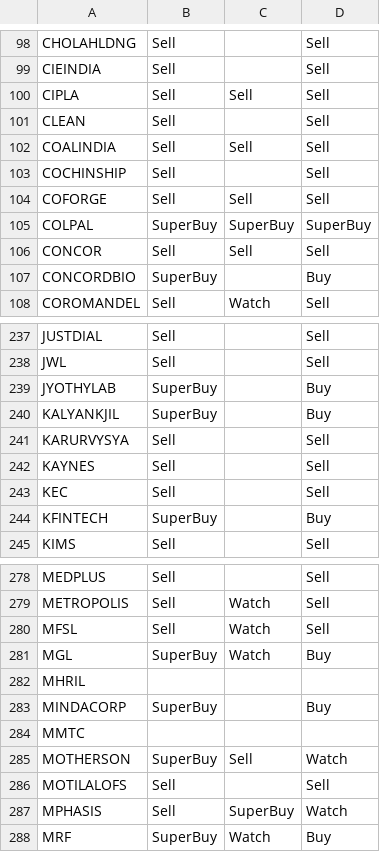
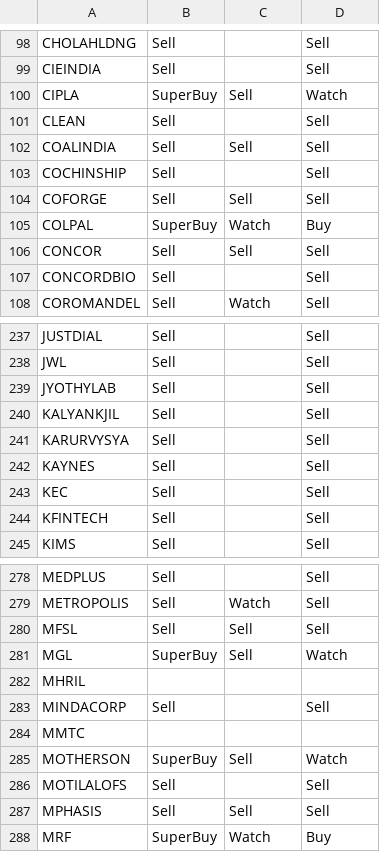
Before and after one commit to prasanthdoccash/nifty50, a CSV file: merged_output.csv, drawn as a sheet; only a part is shown, gaps mark what is left out; the diff covers the shown part only.

```diff
--- a/merged_output.csv
+++ b/merged_output.csv
@@ -99,3 +99,3 @@ CHOLAHLDNG,Sell,,Sell
 CIEINDIA,Sell,,Sell
-CIPLA,Sell,Sell,Sell
+CIPLA,SuperBuy,Sell,Watch
 CLEAN,Sell,,Sell
@@ -104,5 +104,5 @@ COCHINSHIP,Sell,,Sell
 COFORGE,Sell,Sell,Sell
-COLPAL,SuperBuy,SuperBuy,SuperBuy
+COLPAL,SuperBuy,Watch,Buy
 CONCOR,Sell,Sell,Sell
-CONCORDBIO,SuperBuy,,Buy
+CONCORDBIO,Sell,,Sell
 COROMANDEL,Sell,Watch,Sell
@@ -238,4 +238,4 @@ JUSTDIAL,Sell,,Sell
 JWL,Sell,,Sell
-JYOTHYLAB,SuperBuy,,Buy
-KALYANKJIL,SuperBuy,,Buy
+JYOTHYLAB,Sell,,Sell
+KALYANKJIL,Sell,,Sell
 KARURVYSYA,Sell,,Sell
@@ -243,3 +243,3 @@ KAYNES,Sell,,Sell
 KEC,Sell,,Sell
-KFINTECH,SuperBuy,,Buy
+KFINTECH,Sell,,Sell
 KIMS,Sell,,Sell
@@ -279,6 +279,6 @@ MEDPLUS,Sell,,Sell
 METROPOLIS,Sell,Watch,Sell
-MFSL,Sell,Watch,Sell
-MGL,SuperBuy,Watch,Buy
+MFSL,Sell,Sell,Sell
+MGL,SuperBuy,Sell,Watch
 MHRIL,,,
-MINDACORP,SuperBuy,,Buy
+MINDACORP,Sell,,Sell
 MMTC,,,
@@ -286,3 +286,3 @@ MOTHERSON,SuperBuy,Sell,Watch
 MOTILALOFS,Sell,,Sell
-MPHASIS,Sell,SuperBuy,Watch
+MPHASIS,Sell,Sell,Sell
 MRF,SuperBuy,Watch,Buy
```
Also changed, not shown: 66 edited cells elsewhere in this file.
